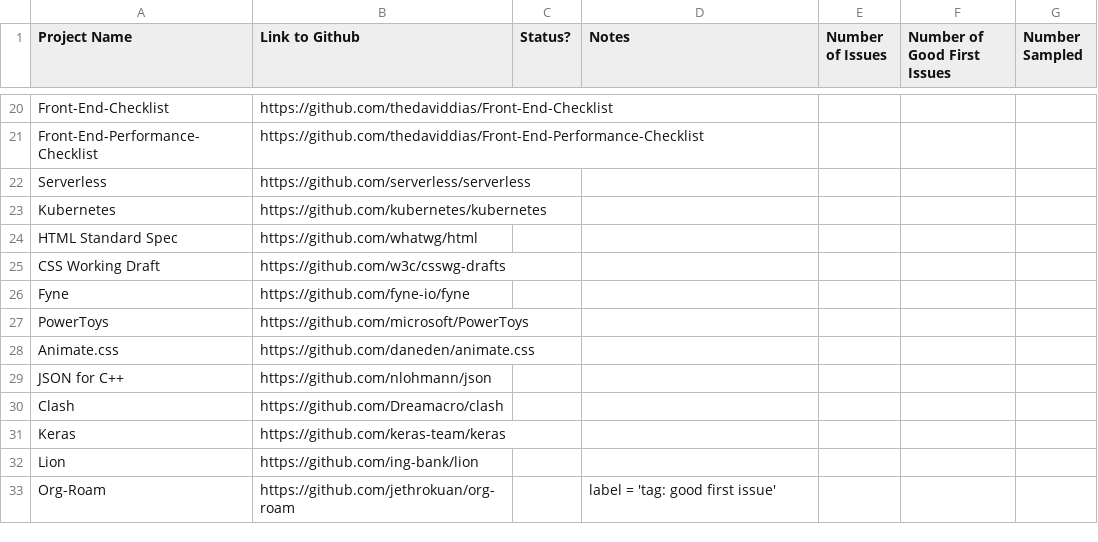
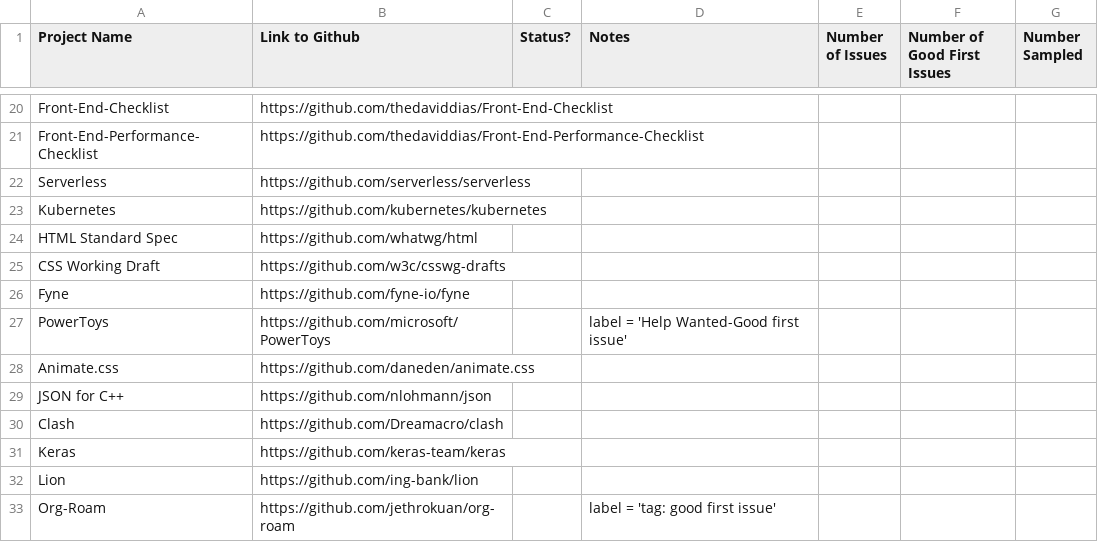
Before and after one commit to dalderliesten/Good-First-Issue, a CSV file: Sample Set/Repositories-with-Good-First-Issues.csv, drawn as a sheet; only a part is shown, gaps mark what is left out.

Commit message:
Upload Work, Bug Fix URL
Uploaded all works and hashes today, added a list of problematic repo's
due to a URL excpetion bug (todo fix)

```diff
--- a/Sample Set/Repositories-with-Good-First-Issues.csv
+++ b/Sample Set/Repositories-with-Good-First-Issues.csv
@@ -26,3 +26,3 @@ CSS Working Draft,https://github.com/w3c/csswg-drafts,,,,,
 Fyne,https://github.com/fyne-io/fyne,,,,,
-PowerToys,https://github.com/microsoft/PowerToys,,,,,
+PowerToys,https://github.com/microsoft/PowerToys,,label = 'Help Wanted-Good first issue',,,
 Animate.css,https://github.com/daneden/animate.css,,,,,
```
Also changed, not shown: 25 other files.
